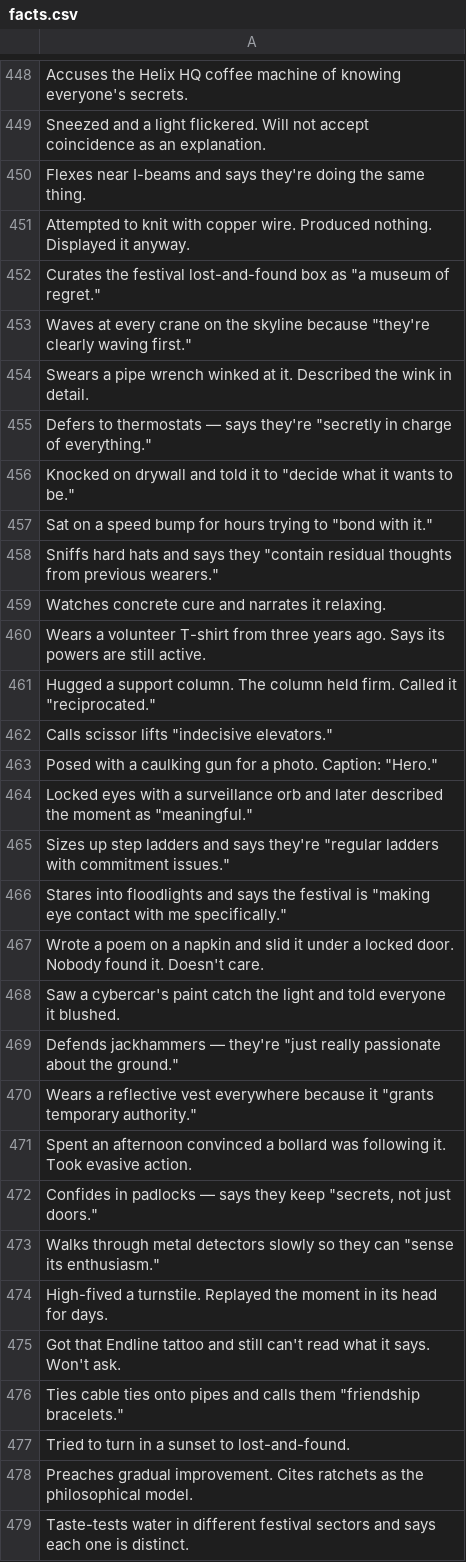
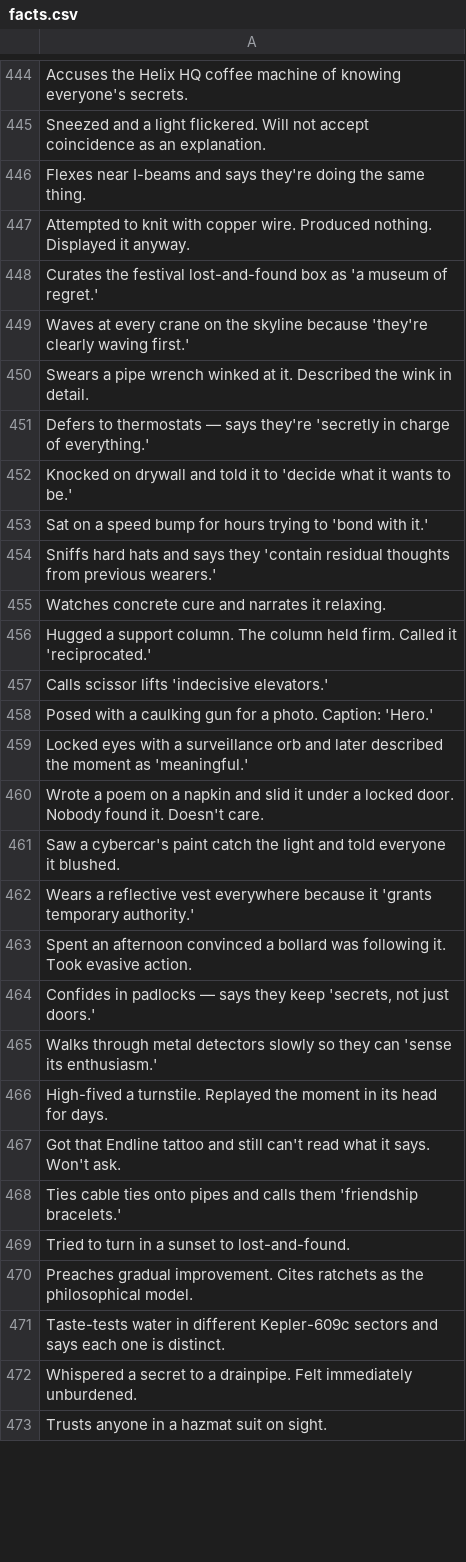
Before and after one commit to PhxVigo/wuzu_scanner, a CSV file: facts.csv, drawn as a sheet; only a part is shown, gaps mark what is left out; the shorter side is filled out with more unchanged rows; the diff covers the shown part only.

```diff
--- a/facts.csv
+++ b/facts.csv
@@ -451,29 +447,25 @@ Flexes near I-beams and says they're doing the same thing.
 Attempted to knit with copper wire. Produced nothing. Displayed it anyway.
-"Curates the festival lost-and-found box as ""a museum of regret."""
-"Waves at every crane on the skyline because ""they're clearly waving first."""
+Curates the festival lost-and-found box as 'a museum of regret.'
+Waves at every crane on the skyline because 'they're clearly waving first.'
 Swears a pipe wrench winked at it. Described the wink in detail.
-"Defers to thermostats — says they're ""secretly in charge of everything."""
-"Knocked on drywall and told it to ""decide what it wants to be."""
-"Sat on a speed bump for hours trying to ""bond with it."""
-"Sniffs hard hats and says they ""contain residual thoughts from previous wearers."""
+Defers to thermostats — says they're 'secretly in charge of everything.'
+Knocked on drywall and told it to 'decide what it wants to be.'
+Sat on a speed bump for hours trying to 'bond with it.'
+Sniffs hard hats and says they 'contain residual thoughts from previous wearers.'
 Watches concrete cure and narrates it relaxing.
-Wears a volunteer T-shirt from three years ago. Says its powers are still active.
-"Hugged a support column. The column held firm. Called it ""reciprocated."""
-"Calls scissor lifts ""indecisive elevators."""
-"Posed with a caulking gun for a photo. Caption: ""Hero."""
-"Locked eyes with a surveillance orb and later described the moment as ""meaningful."""
-"Sizes up step ladders and says they're ""regular ladders with commitment issues."""
-"Stares into floodlights and says the festival is ""making eye contact with me specifically."""
+Hugged a support column. The column held firm. Called it 'reciprocated.'
+Calls scissor lifts 'indecisive elevators.'
+Posed with a caulking gun for a photo. Caption: 'Hero.'
+Locked eyes with a surveillance orb and later described the moment as 'meaningful.'
 Wrote a poem on a napkin and slid it under a locked door. Nobody found it. Doesn't care.
 Saw a cybercar's paint catch the light and told everyone it blushed.
-"Defends jackhammers — they're ""just really passionate about the ground."""
-"Wears a reflective vest everywhere because it ""grants temporary authority."""
+Wears a reflective vest everywhere because it 'grants temporary authority.'
 Spent an afternoon convinced a bollard was following it. Took evasive action.
-"Confides in padlocks — says they keep ""secrets, not just doors."""
-"Walks through metal detectors slowly so they can ""sense its enthusiasm."""
+"Confides in padlocks — says they keep 'secrets, not just doors.'"
+Walks through metal detectors slowly so they can 'sense its enthusiasm.'
 High-fived a turnstile. Replayed the moment in its head for days.
 Got that Endline tattoo and still can't read what it says. Won't ask.
-"Ties cable ties onto pipes and calls them ""friendship bracelets."""
+Ties cable ties onto pipes and calls them 'friendship bracelets.'
 Tried to turn in a sunset to lost-and-found.
 Preaches gradual improvement. Cites ratchets as the philosophical model.
-Taste-tests water in different festival sectors and says each one is distinct.
+Taste-tests water in different Kepler-609c sectors and says each one is distinct.
```
Also changed, not shown: 5 removed rows and 111 edited cells elsewhere in this file, 7 other files.
